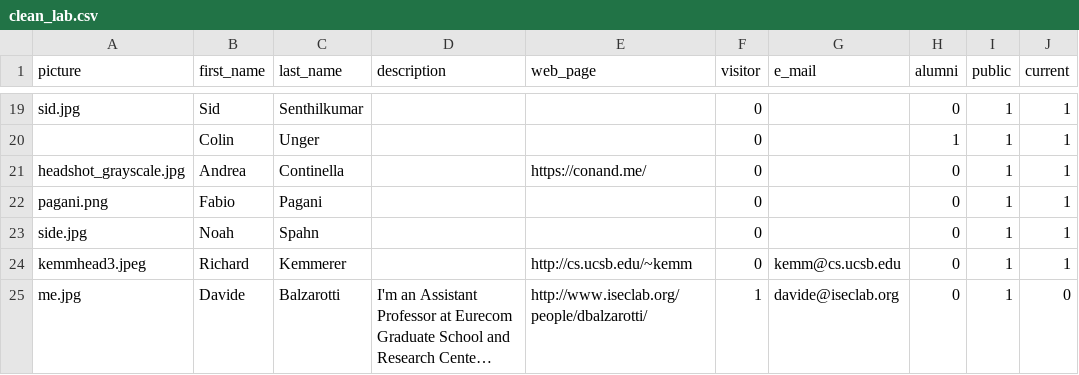
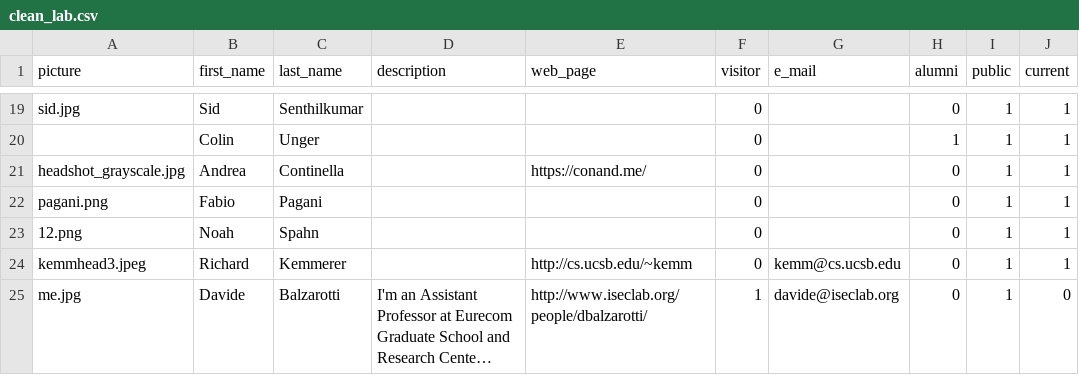
Before and after one commit to Dist-Systems/hugo-test, a CSV file: tools/clean_lab.csv, drawn as a sheet; only a part is shown, gaps mark what is left out; long unchanged cells end in …; the diff names each change by its address in the sheet, - before the commit and + after, or states it on an @@ line.

```diff
--- a/tools/clean_lab.csv
+++ b/tools/clean_lab.csv
-A23 (picture): side.jpg
+A23 (picture): 12.png
```
Also changed, not shown: 2 other files.
